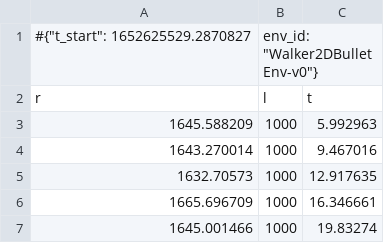
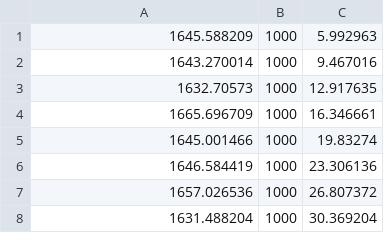
Before and after one commit to vits-hugs/rl-baselines-zoo, a CSV file: control/Walker2DBulletEnv-v0_3/0.monitor.csv, drawn as a sheet; only a part is shown; the shorter side is filled out with more unchanged rows; the diff names each change by its address in the sheet, - before the commit and + after, or states it on an @@ line.

```diff
--- a/control/Walker2DBulletEnv-v0_3/0.monitor.csv
+++ b/control/Walker2DBulletEnv-v0_3/0.monitor.csv
-row 1: #{"t_start": 1652625529.2870827 | env_id: "Walker2DBulletEnv-v0"}
-row 2: r | l | t
```
Also changed, not shown: control/Walker2DBulletEnv-v0_1/0.monitor.csv, control/Walker2DBulletEnv-v0_2/0.monitor.csv, 40 other files.
